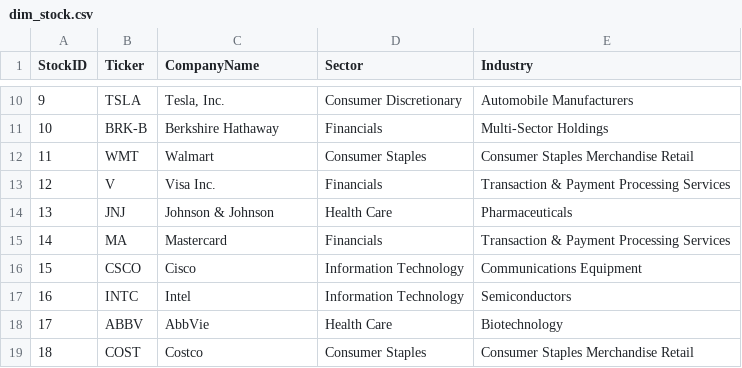
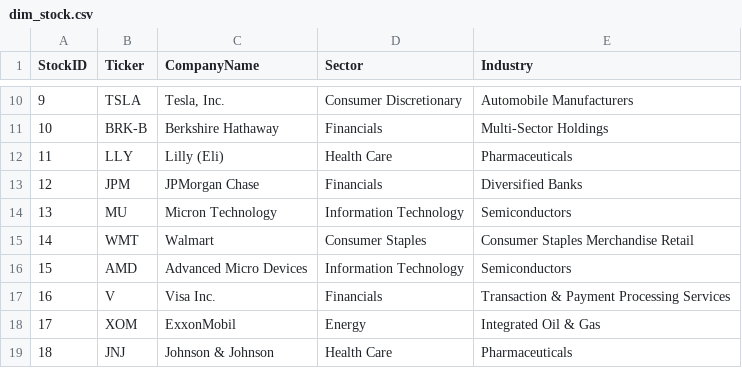
Before and after one commit to NK-Mikey/Stock-Market-Dashboard, a CSV file: data/dim_stock.csv, drawn as a sheet; only a part is shown, gaps mark what is left out; the diff covers the shown part only.

```diff
--- a/data/dim_stock.csv
+++ b/data/dim_stock.csv
@@ -11,9 +11,9 @@ StockID,Ticker,CompanyName,Sector,Industry
 10,BRK-B,Berkshire Hathaway,Financials,Multi-Sector Holdings
-11,WMT,Walmart,Consumer Staples,Consumer Staples Merchandise Retail
-12,V,Visa Inc.,Financials,Transaction & Payment Processing Services
-13,JNJ,Johnson & Johnson,Health Care,Pharmaceuticals
-14,MA,Mastercard,Financials,Transaction & Payment Processing Services
-15,CSCO,Cisco,Information Technology,Communications Equipment
-16,INTC,Intel,Information Technology,Semiconductors
-17,ABBV,AbbVie,Health Care,Biotechnology
-18,COST,Costco,Consumer Staples,Consumer Staples Merchandise Retail
+11,LLY,Lilly (Eli),Health Care,Pharmaceuticals
+12,JPM,JPMorgan Chase,Financials,Diversified Banks
+13,MU,Micron Technology,Information Technology,Semiconductors
+14,WMT,Walmart,Consumer Staples,Consumer Staples Merchandise Retail
+15,AMD,Advanced Micro Devices,Information Technology,Semiconductors
+16,V,Visa Inc.,Financials,Transaction & Payment Processing Services
+17,XOM,ExxonMobil,Energy,Integrated Oil & Gas
+18,JNJ,Johnson & Johnson,Health Care,Pharmaceuticals
```
Also changed, not shown: 25 edited cells elsewhere in this file, data/fundamentals.csv, 1 other file.
